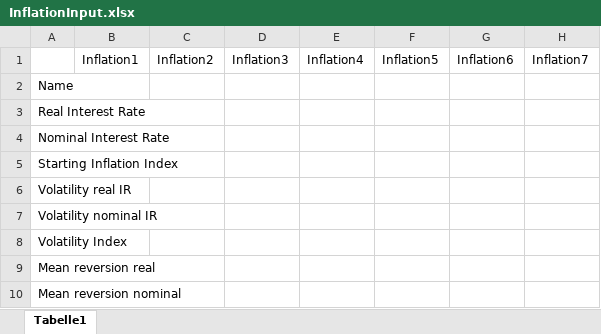
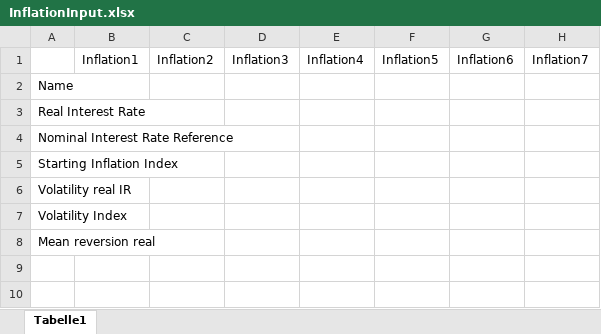
Before and after one commit to VincentVerelst/CVA-Tool, an Excel workbook: Risk Driver Simulation/Runfiles/InflationInput.xlsx, sheet Tabelle1, drawn as a sheet; only a part is shown; values as stored, in another font and other column widths than the file's, no borders; rows hold the shown columns only; the diff names each change by its address in the sheet, - before the commit and + after, or states it on an @@ line.

```diff
--- a/Risk Driver Simulation/Runfiles/InflationInput.xlsx (sheet Tabelle1)
+++ b/Risk Driver Simulation/Runfiles/InflationInput.xlsx (sheet Tabelle1)
-A4: Nominal Interest Rate
+A4: Nominal Interest Rate Reference
-row 7: Volatility nominal IR
-row 10: Mean reversion nominal
```
Also changed, not shown: 3 other files.
